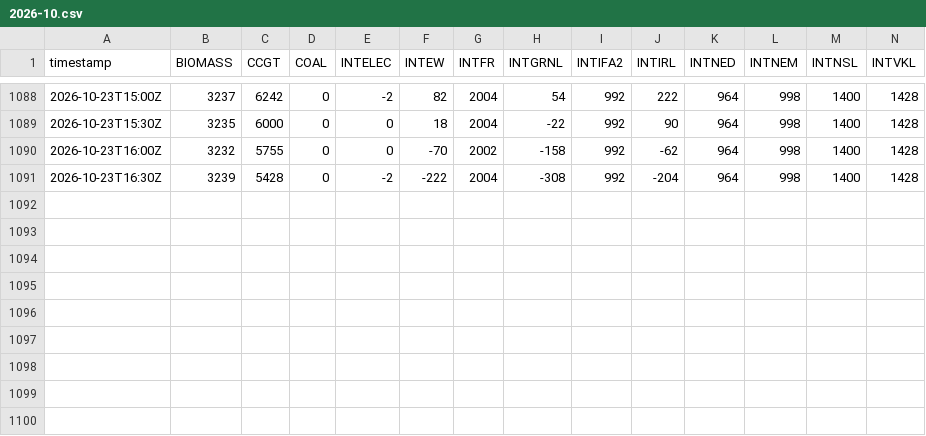
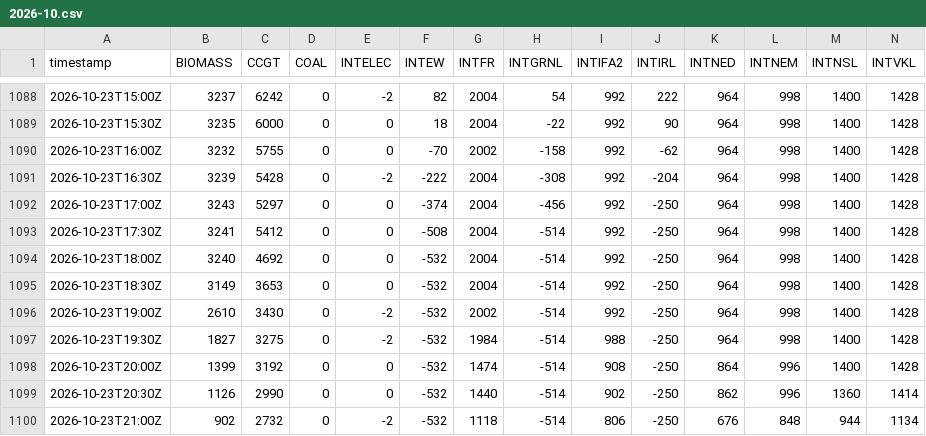
Before and after one commit to sweetluvz/Collectdata, a CSV file: data/energy/gb/generation/2026-10.csv, drawn as a sheet; only a part is shown, gaps mark what is left out; rows hold the shown columns only; the diff names each change by its address in the sheet, - before the commit and + after, or states it on an @@ line.

```diff
--- a/data/energy/gb/generation/2026-10.csv
+++ b/data/energy/gb/generation/2026-10.csv
+row 1092: 2026-10-23T17:00Z | 3243 | 5297 | 0 | 0 | -374 | 2004 | -456 | 992 | -250 | 964 | 998 | 1400 | 1428
+row 1093: 2026-10-23T17:30Z | 3241 | 5412 | 0 | 0 | -508 | 2004 | -514 | 992 | -250 | 964 | 998 | 1400 | 1428
+row 1094: 2026-10-23T18:00Z | 3240 | 4692 | 0 | 0 | -532 | 2004 | -514 | 992 | -250 | 964 | 998 | 1400 | 1428
+row 1095: 2026-10-23T18:30Z | 3149 | 3653 | 0 | 0 | -532 | 2004 | -514 | 992 | -250 | 964 | 998 | 1400 | 1428
+row 1096: 2026-10-23T19:00Z | 2610 | 3430 | 0 | -2 | -532 | 2002 | -514 | 992 | -250 | 964 | 998 | 1400 | 1428
+row 1097: 2026-10-23T19:30Z | 1827 | 3275 | 0 | -2 | -532 | 1984 | -514 | 988 | -250 | 964 | 998 | 1400 | 1428
+row 1098: 2026-10-23T20:00Z | 1399 | 3192 | 0 | 0 | -532 | 1474 | -514 | 908 | -250 | 864 | 996 | 1400 | 1428
+row 1099: 2026-10-23T20:30Z | 1126 | 2990 | 0 | 0 | -532 | 1440 | -514 | 902 | -250 | 862 | 996 | 1360 | 1414
+row 1100: 2026-10-23T21:00Z | 902 | 2732 | 0 | -2 | -532 | 1118 | -514 | 806 | -250 | 676 | 848 | 944 | 1134
```
Also changed, not shown: data/energy/gb/carbon_intensity/2026-10.csv, data/energy/gb/demand/2026-10.csv, 2 other files.
